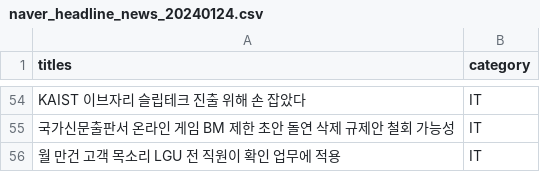
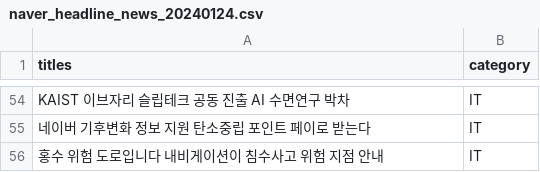
Before and after one commit to shinht97/news_category_classification_intel, a CSV file: datasets/naver_headline_news_20240124.csv, drawn as a sheet; only a part is shown, gaps mark what is left out; the diff covers the shown part only; the diff names each change by its address in the sheet, - before the commit and + after, or states it on an @@ line.

```diff
--- a/datasets/naver_headline_news_20240124.csv
+++ b/datasets/naver_headline_news_20240124.csv
-A54 (titles): KAIST 이브자리 슬립테크 진출 위해 손 잡았다
+A54 (titles): KAIST 이브자리 슬립테크 공동 진출 AI 수면연구 박차
-A55 (titles): 국가신문출판서 온라인 게임 BM 제한 초안 돌연 삭제 규제안 철회 가능성
+A55 (titles): 네이버 기후변화 정보 지원 탄소중립 포인트 페이로 받는다
-A56 (titles): 월 만건 고객 목소리 LGU 전 직원이 확인 업무에 적용
+A56 (titles): 홍수 위험 도로입니다 내비게이션이 침수사고 위험 지점 안내
```
Also changed, not shown: 8 added rows, 8 removed rows and 44 edited cells elsewhere in this file, 2 other files.
